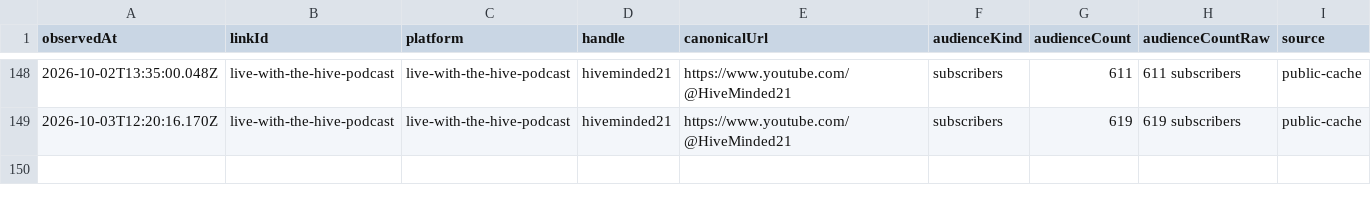
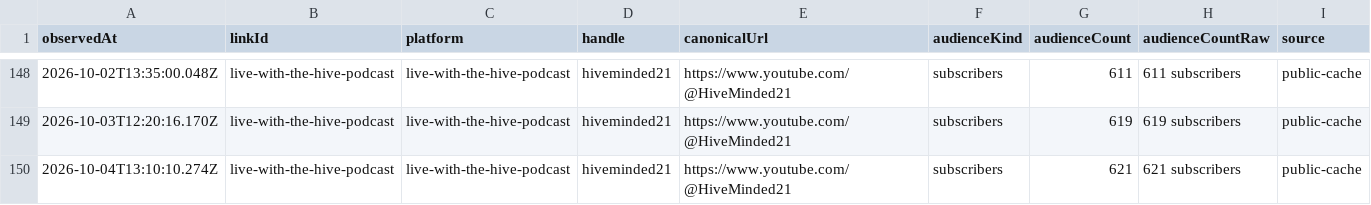
Before and after one commit to thebitcoinnova/open-links, a CSV file: public/history/followers/live-with-the-hive-podcast.csv, drawn as a sheet; only a part is shown, gaps mark what is left out.

```diff
--- a/public/history/followers/live-with-the-hive-podcast.csv
+++ b/public/history/followers/live-with-the-hive-podcast.csv
@@ -149 +149,2 @@ observedAt,linkId,platform,handle,canonicalUrl,audienceKind,audienceCount,audien
 2026-10-03T12:20:16.170Z,live-with-the-hive-podcast,live-with-the-hive-podcast,hiveminded21,https://www.youtube.com/@HiveMinded21,subscribers,619,619 subscribers,public-cache
+2026-10-04T13:10:10.274Z,live-with-the-hive-podcast,live-with-the-hive-podcast,hiveminded21,https://www.youtube.com/@HiveMinded21,subscribers,621,621 subscribers,public-cache
```
Also changed, not shown: public/history/followers/rumble.csv, public/history/followers/youtube.csv, 7 other files.
